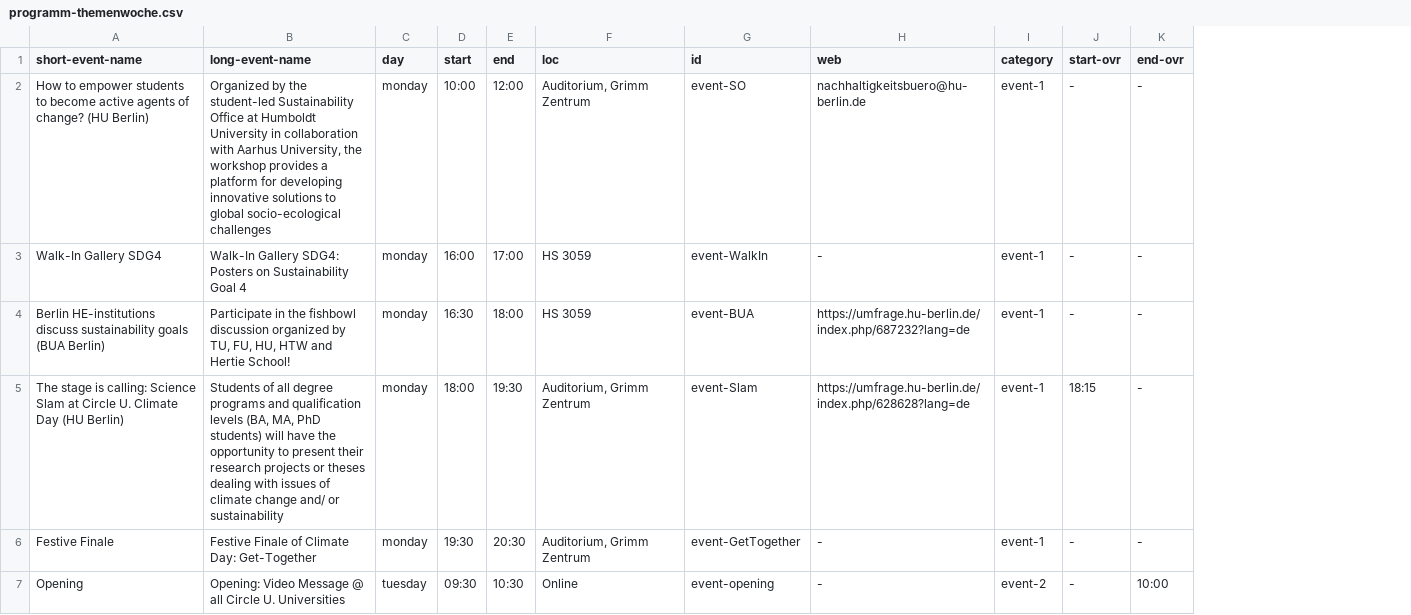
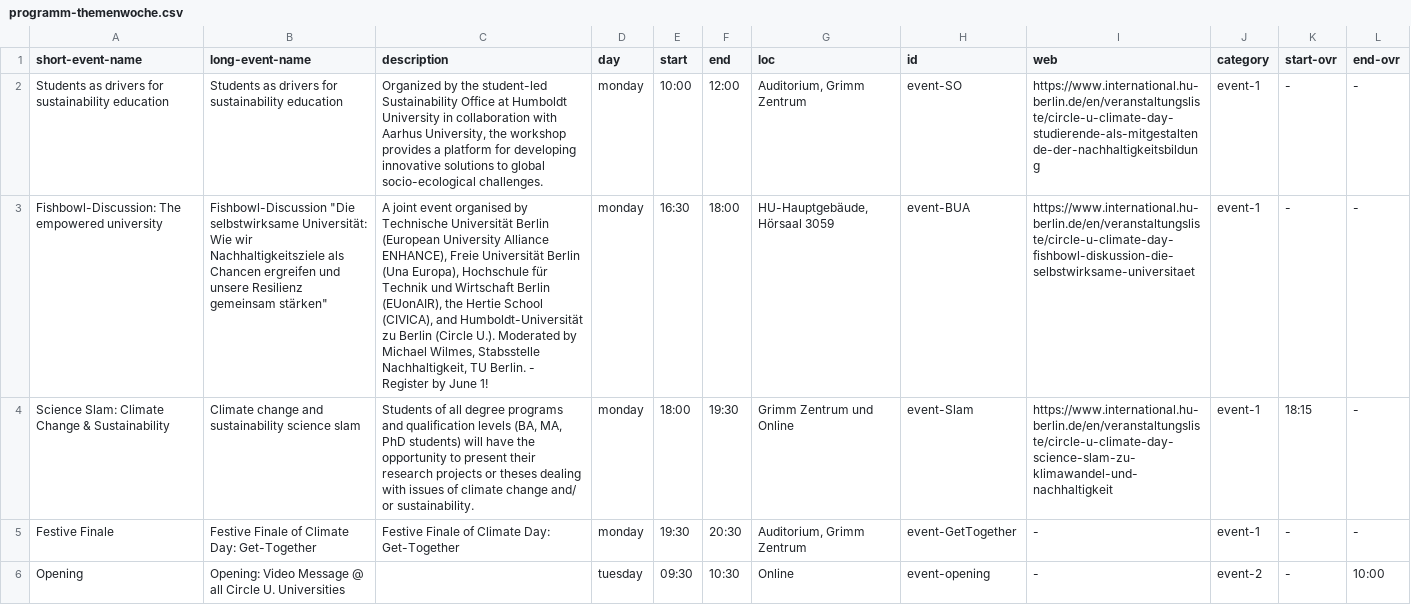
Before and after one commit to bolognalab/bolognalab.github.io, a CSV file: themenwoche-2025-thursday/files/programm-themenwoche.csv, drawn as a sheet; only a part is shown; removed rows and columns are numbered as before the commit, all else as after; the diff covers the shown part only; the diff names each change by its address in the sheet, - before the commit and + after, or states it on an @@ line.

Commit message:
new titles - thursday

```diff
--- a/themenwoche-2025-thursday/files/programm-themenwoche.csv
+++ b/themenwoche-2025-thursday/files/programm-themenwoche.csv
+column C (description), rows 2-5: Organized by the student-led Sustainability Office at Humboldt University in collaboration with Aarhus University, the workshop provides a platform for developing innovative solutions to global socio-ecological challenges. | A joint event organised by Technische Universität Berlin (European University Alliance ENHANCE), Freie Universität Berlin (Una Europa), Hochschule für Technik und Wirtschaft Berlin (EUonAIR), the Hertie School (CIVICA), and Humboldt-Universität zu Berlin (Circle U.). Moderated by Michael Wilmes, Stabsstelle Nachhaltigkeit, TU Berlin. - Register by June 1! | Students of all degree programs and qualification levels (BA, MA, PhD students) will have the opportunity to present their research projects or theses dealing with issues of climate change and/ or sustainability. | Festive Finale of Climate Day: Get-Together
-A2 (short-event-name): How to empower students to become active agents of change? (HU Berlin)
+A2 (short-event-name): Students as drivers for sustainability education
-B2 (long-event-name): Organized by the student-led Sustainability Office at Humboldt University in collaboration with Aarhus University, the workshop provides a platform for developing innovative solutions to global socio-ecological challenges
+B2 (long-event-name): Students as drivers for sustainability education
-I2 (web): nachhaltigkeitsbuero@hu-berlin.de
+I2 (web): https://www.international.hu-berlin.de/en/veranstaltungsliste/circle-u-climate-day-studierende-als-mitgestaltende-der-nachhaltigkeitsbildung
-row 3: Walk-In Gallery SDG4 | Walk-In Gallery SDG4: Posters on Sustainability Goal 4 | monday | 16:00 | 17:00 | HS 3059 | event-WalkIn | - | event-1 | - | -
-A3 (short-event-name): Berlin HE-institutions discuss sustainability goals (BUA Berlin)
+A3 (short-event-name): Fishbowl-Discussion: The empowered university
-B3 (long-event-name): Participate in the fishbowl discussion organized by TU, FU, HU, HTW and Hertie School!
+B3 (long-event-name): Fishbowl-Discussion "Die selbstwirksame Universität: Wie wir Nachhaltigkeitsziele als Chancen ergreifen und unsere Resilienz gemeinsam stärken"
-G3 (loc): HS 3059
+G3 (loc): HU-Hauptgebäude, Hörsaal 3059
-I3 (web): https://umfrage.hu-berlin.de/index.php/687232?lang=de
+I3 (web): https://www.international.hu-berlin.de/en/veranstaltungsliste/circle-u-climate-day-fishbowl-diskussion-die-selbstwirksame-universitaet
-A4 (short-event-name): The stage is calling: Science Slam at Circle U. Climate Day (HU Berlin)
+A4 (short-event-name): Science Slam: Climate Change & Sustainability
-B4 (long-event-name): Students of all degree programs and qualification levels (BA, MA, PhD students) will have the opportunity to present their research projects or theses dealing with issues of climate change and/ or sustainability
+B4 (long-event-name): Climate change and sustainability science slam
-G4 (loc): Auditorium, Grimm Zentrum
+G4 (loc): Grimm Zentrum und Online
-I4 (web): https://umfrage.hu-berlin.de/index.php/628628?lang=de
+I4 (web): https://www.international.hu-berlin.de/en/veranstaltungsliste/circle-u-climate-day-science-slam-zu-klimawandel-und-nachhaltigkeit
```
Also changed, not shown: 27 edited cells elsewhere in this file, 34 other files.
